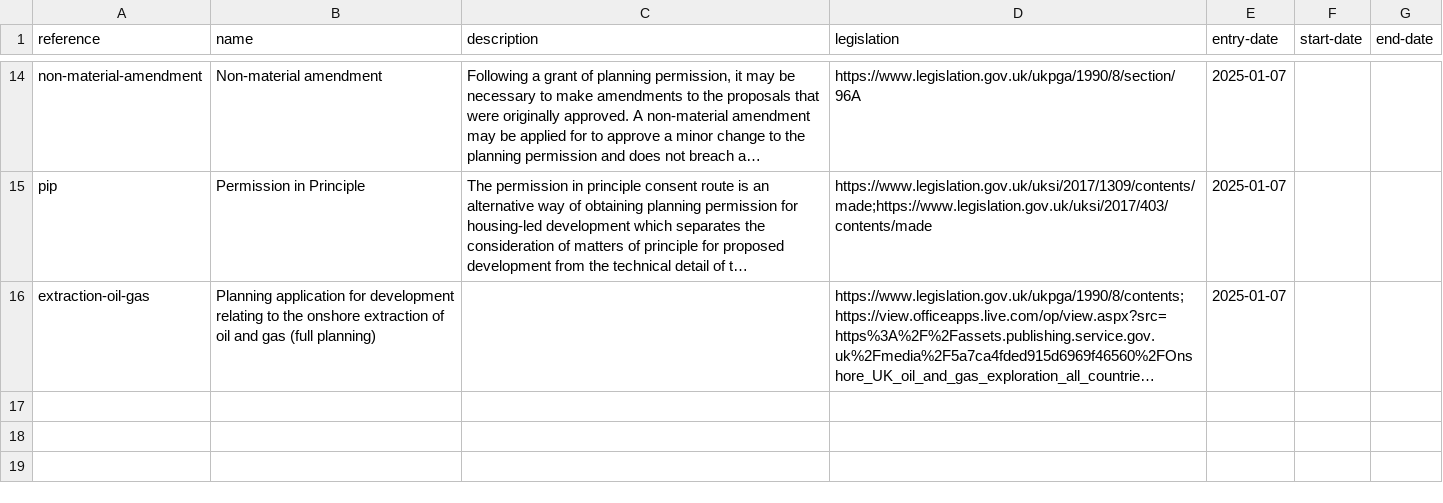
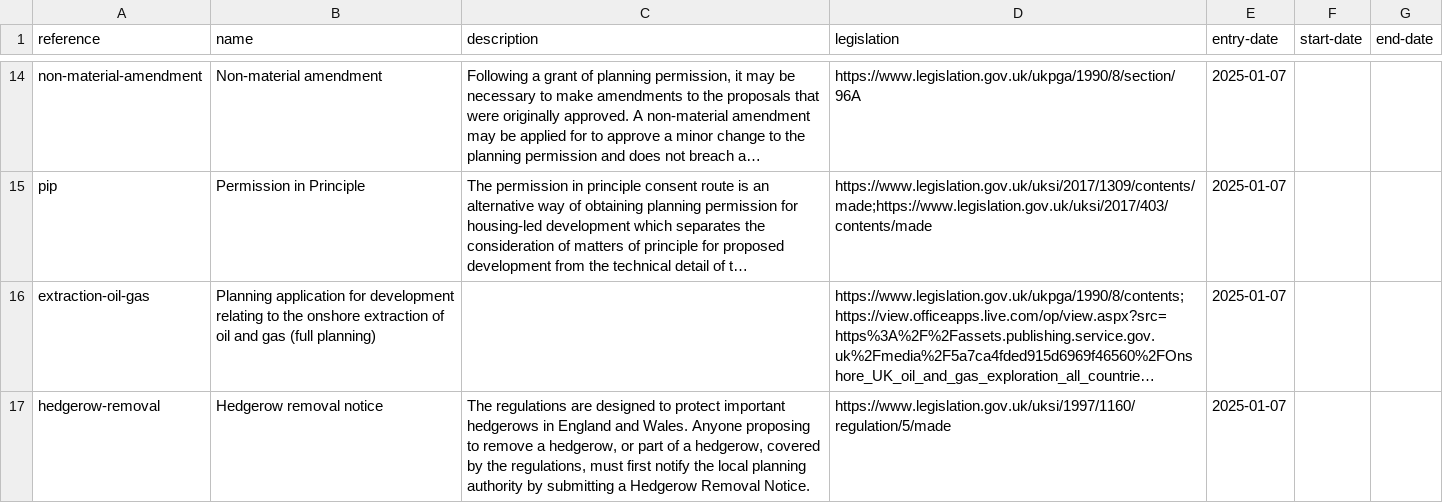
Before and after one commit to digital-land/planning-application-data-specification, a CSV file: data/planning-application-type.csv, drawn as a sheet; only a part is shown, gaps mark what is left out; long unchanged cells end in …; the diff names each change by its address in the sheet, - before the commit and + after, or states it on an @@ line.

Commit message:
Add hedgerow removal as an application type

```diff
--- a/data/planning-application-type.csv
+++ b/data/planning-application-type.csv
+row 17: hedgerow-removal | Hedgerow removal notice | The regulations are designed to protect important hedgerows in England and Wales. Anyone proposing to remove a hedgerow, or part of a hedgerow, covered by the regulations, must first notify the local planning authority by submitting a Hedgerow Removal Notice. | https://www.legislation.gov.uk/uksi/1997/1160/regulation/5/made | 2025-01-07
```
